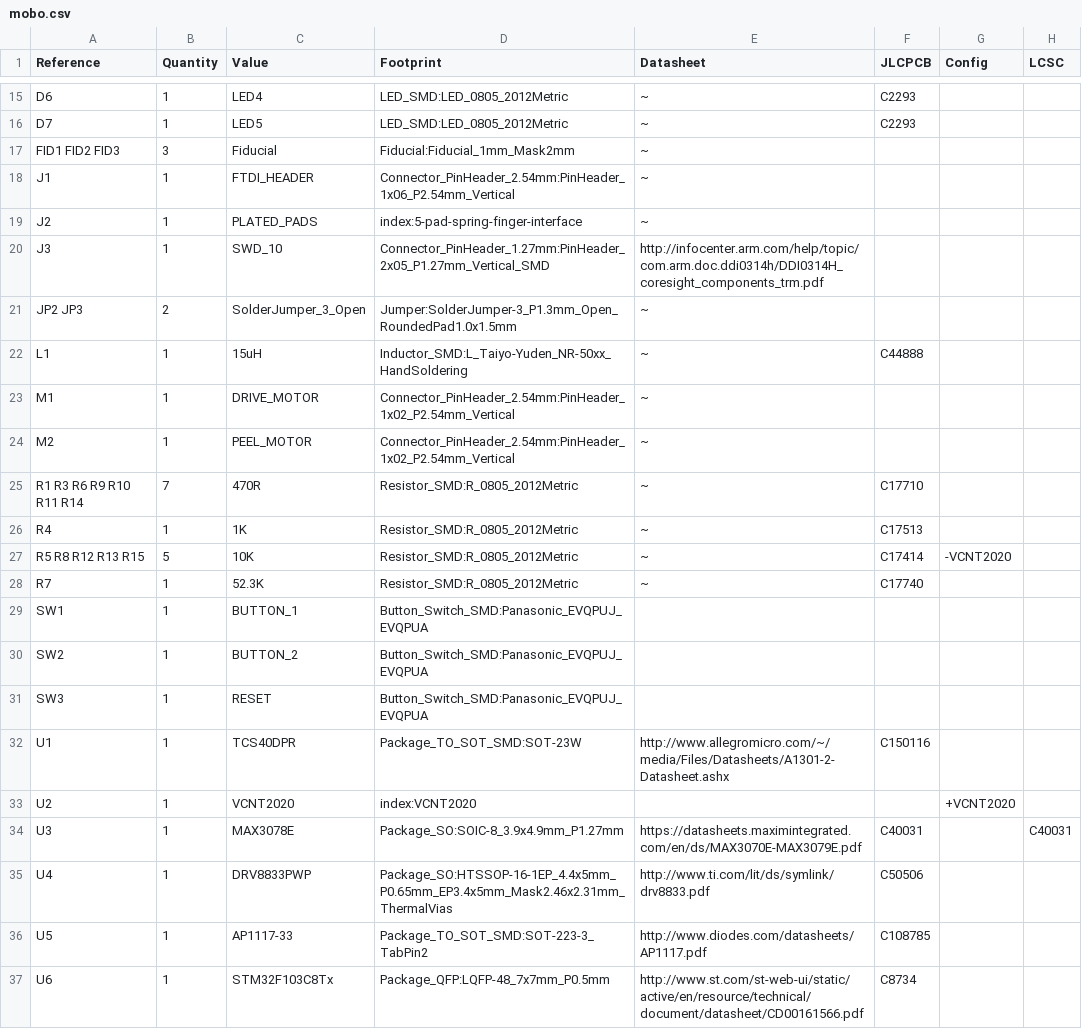
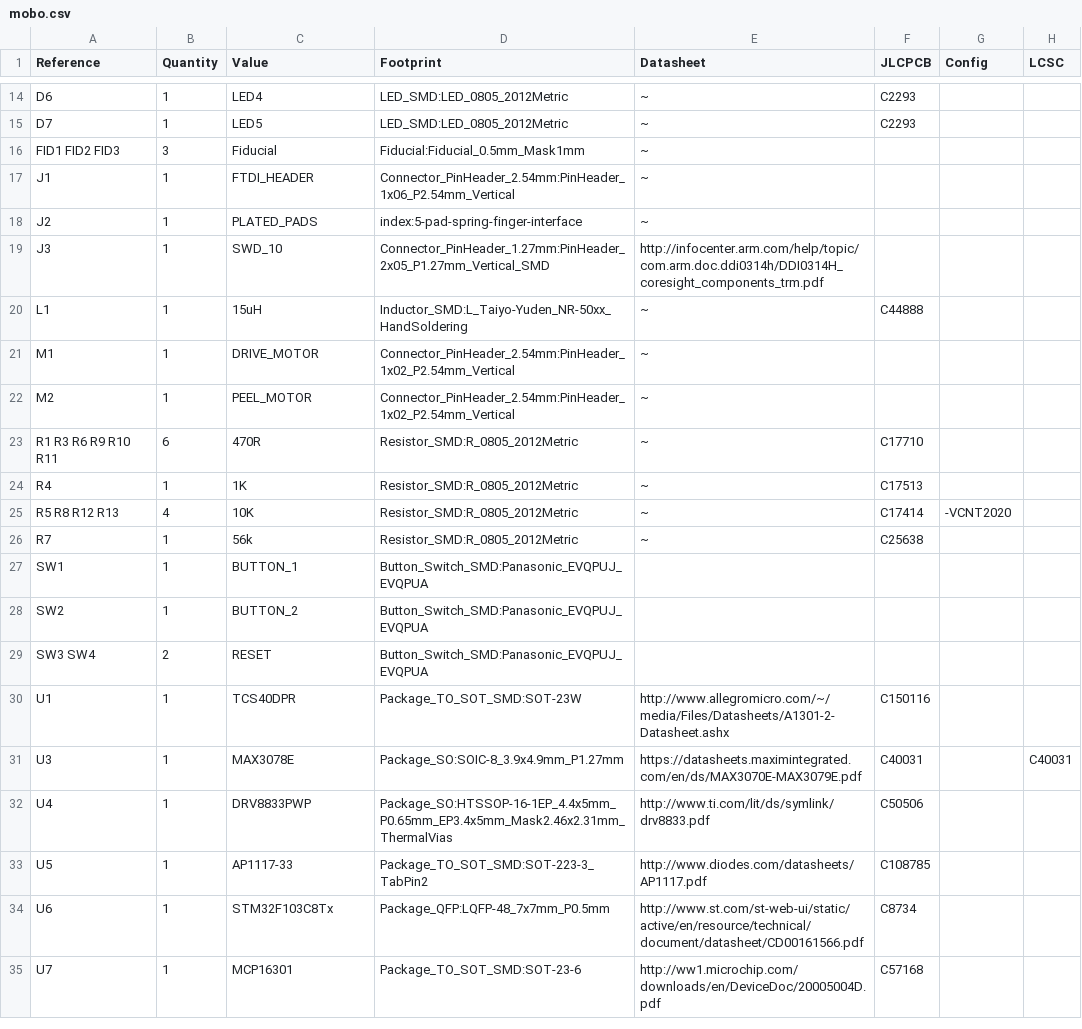
Before and after one commit to opulo-inc/lumenpnp, a CSV file: feeder/pcb/mobo/export/mobo.csv, drawn as a sheet; only a part is shown, gaps mark what is left out; the shorter side is filled out with more unchanged rows; the diff covers the shown part only.

```diff
--- a/feeder/pcb/mobo/export/mobo.csv
+++ b/feeder/pcb/mobo/export/mobo.csv
@@ -16,3 +15,3 @@ D6 ,1,"LED4","LED_SMD:LED_0805_2012Metric","~","C2293","",""
 D7 ,1,"LED5","LED_SMD:LED_0805_2012Metric","~","C2293","",""
-FID1 FID2 FID3 ,3,"Fiducial","Fiducial:Fiducial_1mm_Mask2mm","~"
+FID1 FID2 FID3 ,3,"Fiducial","Fiducial:Fiducial_0.5mm_Mask1mm","~"
 J1 ,1,"FTDI_HEADER","Connector_PinHeader_2.54mm:PinHeader_1x06_P2.54mm_Vertical","~"
@@ -20,3 +19,2 @@ J2 ,1,"PLATED_PADS","index:5-pad-spring-finger-interface","~"
 J3 ,1,"SWD_10","Connector_PinHeader_1.27mm:PinHeader_2x05_P1.27mm_Vertical_SMD","http://infocenter.arm.com/help/topic/com.arm.doc.ddi0314h/DDI0314H_coresight_components_trm.pdf"
-JP2 JP3 ,2,"SolderJumper_3_Open","Jumper:SolderJumper-3_P1.3mm_Open_RoundedPad1.0x1.5mm","~"
 L1 ,1,"15uH","Inductor_SMD:L_Taiyo-Yuden_NR-50xx_HandSoldering","~","C44888","",""
@@ -24,11 +22,10 @@ M1 ,1,"DRIVE_MOTOR","Connector_PinHeader_2.54mm:PinHeader_1x02_P2.54mm_Vertical"
 M2 ,1,"PEEL_MOTOR","Connector_PinHeader_2.54mm:PinHeader_1x02_P2.54mm_Vertical","~"
-R1 R3 R6 R9 R10 R11 R14 ,7,"470R","Resistor_SMD:R_0805_2012Metric","~","C17710","",""
+R1 R3 R6 R9 R10 R11 ,6,"470R","Resistor_SMD:R_0805_2012Metric","~","C17710","",""
 R4 ,1,"1K","Resistor_SMD:R_0805_2012Metric","~","C17513","",""
-R5 R8 R12 R13 R15 ,5,"10K","Resistor_SMD:R_0805_2012Metric","~","C17414","-VCNT2020",""
-R7 ,1,"52.3K","Resistor_SMD:R_0805_2012Metric","~","C17740","",""
+R5 R8 R12 R13 ,4,"10K","Resistor_SMD:R_0805_2012Metric","~","C17414","-VCNT2020",""
+R7 ,1,"56k","Resistor_SMD:R_0805_2012Metric","~","C25638","",""
 SW1 ,1,"BUTTON_1","Button_Switch_SMD:Panasonic_EVQPUJ_EVQPUA",""
 SW2 ,1,"BUTTON_2","Button_Switch_SMD:Panasonic_EVQPUJ_EVQPUA",""
-SW3 ,1,"RESET","Button_Switch_SMD:Panasonic_EVQPUJ_EVQPUA",""
+SW3 SW4 ,2,"RESET","Button_Switch_SMD:Panasonic_EVQPUJ_EVQPUA",""
 U1 ,1,"TCS40DPR","Package_TO_SOT_SMD:SOT-23W","http://www.allegromicro.com/~/media/Files/Datasheets/A1301-2-Datasheet.ashx","C150116","",""
-U2 ,1,"VCNT2020","index:VCNT2020","","","+VCNT2020",""
 U3 ,1,"MAX3078E","Package_SO:SOIC-8_3.9x4.9mm_P1.27mm","https://datasheets.maximintegrated.com/en/ds/MAX3070E-MAX3079E.pdf","C40031","","C40031"
```
Also changed, not shown: 1 removed row and 5 edited cells elsewhere in this file, feeder/pcb/mobo/export/gerbers/mobo-top_pos.csv, feeder/pcb/mobo/export/mobo-bom.csv, 49 other files.
